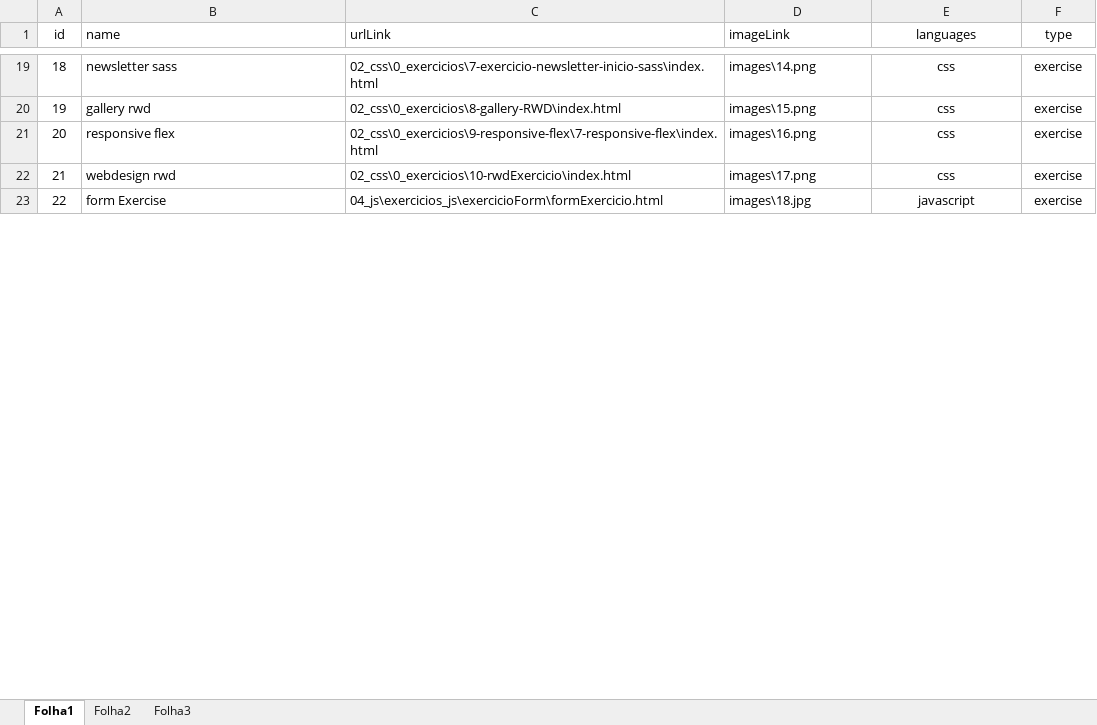
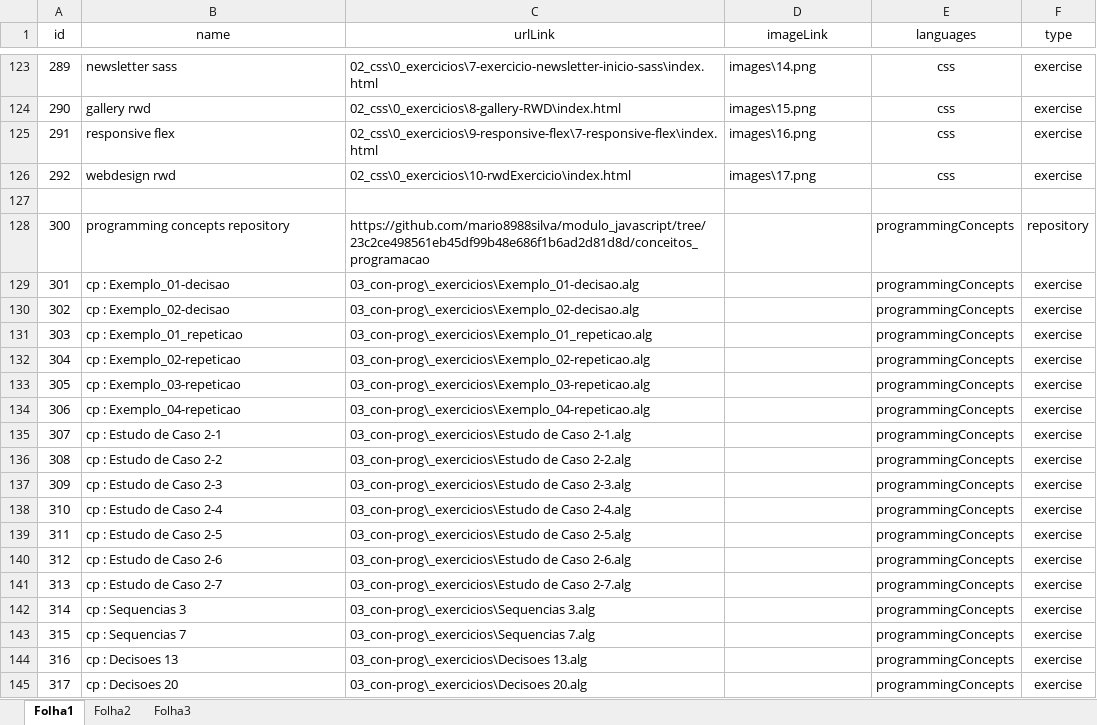
Before and after one commit to mario8988silva/main, an Excel workbook: data.xlsx, sheet Folha1, drawn as a sheet; only a part is shown, gaps mark what is left out; the shorter side is filled out with more unchanged rows; values as stored, in another font and other column widths than the file's, no borders; the diff covers the shown part only; the diff names each change by its address in the sheet, - before the commit and + after, or states it on an @@ line.

```diff
--- a/data.xlsx (sheet Folha1)
+++ b/data.xlsx (sheet Folha1)
-B1:D1 alignment: left
+B1:D1 alignment: center
@@ column A (id) renumbered between rows 3 and 182 @@
+row 127: (empty)
+row 128: 300 | programming concepts repository | https://github.com/mario8988silva/modulo_javascript/tree/23c2ce498561eb45df99b48e686f1b6ad2d81d8d/conceitos_programacao |  | programmingConcepts | repository
+row 129: 301 | cp : Exemplo_01-decisao | 03_con-prog\_exercicios\Exemplo_01-decisao.alg |  | programmingConcepts | exercise
+row 130: 302 | cp : Exemplo_02-decisao | 03_con-prog\_exercicios\Exemplo_02-decisao.alg |  | programmingConcepts | exercise
+row 131: 303 | cp : Exemplo_01_repeticao | 03_con-prog\_exercicios\Exemplo_01_repeticao.alg |  | programmingConcepts | exercise
+row 132: 304 | cp : Exemplo_02-repeticao | 03_con-prog\_exercicios\Exemplo_02-repeticao.alg |  | programmingConcepts | exercise
+row 133: 305 | cp : Exemplo_03-repeticao | 03_con-prog\_exercicios\Exemplo_03-repeticao.alg |  | programmingConcepts | exercise
+row 134: 306 | cp : Exemplo_04-repeticao | 03_con-prog\_exercicios\Exemplo_04-repeticao.alg |  | programmingConcepts | exercise
+row 135: 307 | cp : Estudo de Caso 2-1 | 03_con-prog\_exercicios\Estudo de Caso 2-1.alg |  | programmingConcepts | exercise
+row 136: 308 | cp : Estudo de Caso 2-2 | 03_con-prog\_exercicios\Estudo de Caso 2-2.alg |  | programmingConcepts | exercise
+row 137: 309 | cp : Estudo de Caso 2-3 | 03_con-prog\_exercicios\Estudo de Caso 2-3.alg |  | programmingConcepts | exercise
+row 138: 310 | cp : Estudo de Caso 2-4 | 03_con-prog\_exercicios\Estudo de Caso 2-4.alg |  | programmingConcepts | exercise
+row 139: 311 | cp : Estudo de Caso 2-5 | 03_con-prog\_exercicios\Estudo de Caso 2-5.alg |  | programmingConcepts | exercise
+row 140: 312 | cp : Estudo de Caso 2-6 | 03_con-prog\_exercicios\Estudo de Caso 2-6.alg |  | programmingConcepts | exercise
+row 141: 313 | cp : Estudo de Caso 2-7 | 03_con-prog\_exercicios\Estudo de Caso 2-7.alg |  | programmingConcepts | exercise
+row 142: 314 | cp : Sequencias 3 | 03_con-prog\_exercicios\Sequencias 3.alg |  | programmingConcepts | exercise
+row 143: 315 | cp : Sequencias 7 | 03_con-prog\_exercicios\Sequencias 7.alg |  | programmingConcepts | exercise
+row 144: 316 | cp : Decisoes 13 | 03_con-prog\_exercicios\Decisoes 13.alg |  | programmingConcepts | exercise
+row 145: 317 | cp : Decisoes 20 | 03_con-prog\_exercicios\Decisoes 20.alg |  | programmingConcepts | exercise
```
Also changed, not shown: 142 added rows, 86 removed rows, 1 moved row, 10 edited cells and cell formats elsewhere in this sheet, 12 other files.
